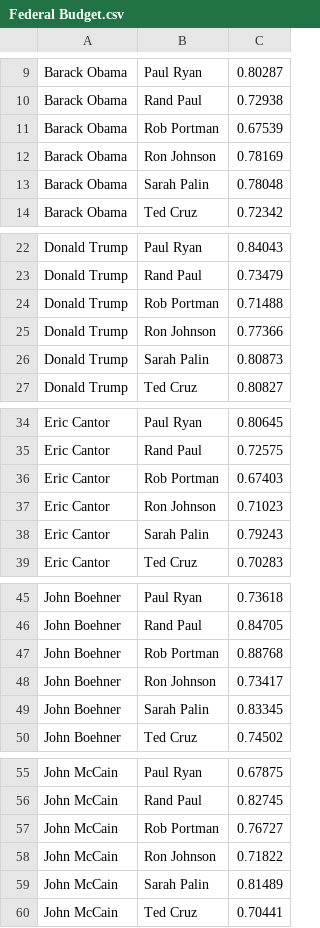
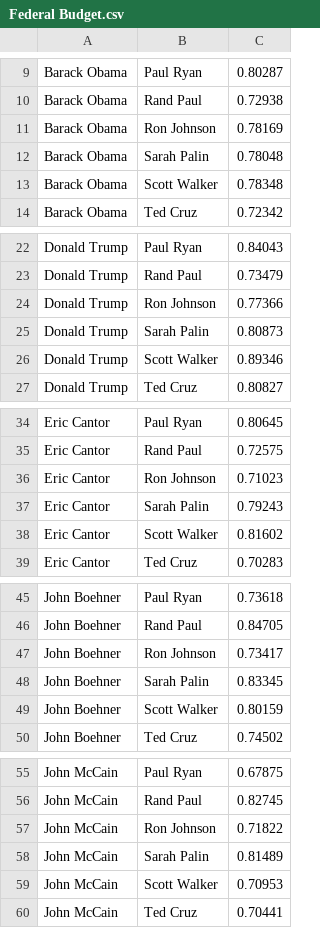
Before and after one commit to nicolasFontbonne/ADA-FakeNews, a CSV file: data/graph/Federal Budget.csv, drawn as a sheet; only a part is shown, gaps mark what is left out; the diff covers the shown part only.

```diff
--- a/data/graph/Federal Budget.csv
+++ b/data/graph/Federal Budget.csv
@@ -10,5 +10,5 @@ Barack Obama,Paul Ryan,0.80287
 Barack Obama,Rand Paul,0.72938
-Barack Obama,Rob Portman,0.67539
 Barack Obama,Ron Johnson,0.78169
 Barack Obama,Sarah Palin,0.78048
+Barack Obama,Scott Walker,0.78348
 Barack Obama,Ted Cruz,0.72342
@@ -23,5 +23,5 @@ Donald Trump,Paul Ryan,0.84043
 Donald Trump,Rand Paul,0.73479
-Donald Trump,Rob Portman,0.71488
 Donald Trump,Ron Johnson,0.77366
 Donald Trump,Sarah Palin,0.80873
+Donald Trump,Scott Walker,0.89346
 Donald Trump,Ted Cruz,0.80827
@@ -35,5 +35,5 @@ Eric Cantor,Paul Ryan,0.80645
 Eric Cantor,Rand Paul,0.72575
-Eric Cantor,Rob Portman,0.67403
 Eric Cantor,Ron Johnson,0.71023
 Eric Cantor,Sarah Palin,0.79243
+Eric Cantor,Scott Walker,0.81602
 Eric Cantor,Ted Cruz,0.70283
@@ -46,5 +46,5 @@ John Boehner,Paul Ryan,0.73618
 John Boehner,Rand Paul,0.84705
-John Boehner,Rob Portman,0.88768
 John Boehner,Ron Johnson,0.73417
 John Boehner,Sarah Palin,0.83345
+John Boehner,Scott Walker,0.80159
 John Boehner,Ted Cruz,0.74502
@@ -56,5 +56,5 @@ John McCain,Paul Ryan,0.67875
 John McCain,Rand Paul,0.82745
-John McCain,Rob Portman,0.76727
 John McCain,Ron Johnson,0.71822
 John McCain,Sarah Palin,0.81489
+John McCain,Scott Walker,0.70953
 John McCain,Ted Cruz,0.70441
```
Also changed, not shown: 9 added rows and 9 removed rows elsewhere in this file, 47 other files.
